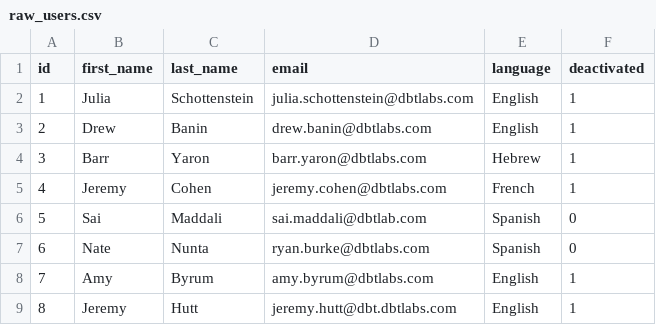
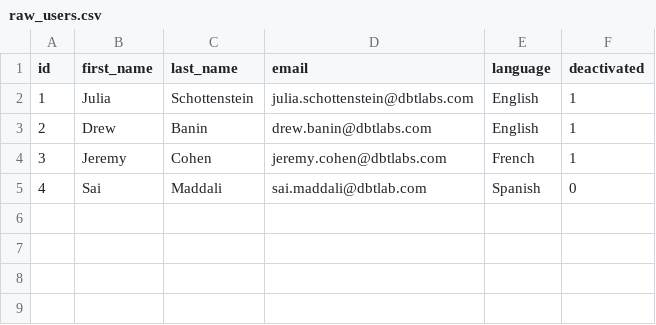
Before and after one commit to schottj/yukon, a CSV file: data/raw_users.csv, drawn as a sheet.

```diff
--- a/data/raw_users.csv
+++ b/data/raw_users.csv
@@ -3,7 +3,3 @@ id,first_name,last_name,email,language,deactivated
 2,Drew,Banin,drew.banin@dbtlabs.com,English,1
-3,Barr,Yaron,barr.yaron@dbtlabs.com,Hebrew,1
-4,Jeremy,Cohen,jeremy.cohen@dbtlabs.com,French,1
-5,Sai,Maddali,sai.maddali@dbtlab.com,Spanish,0
-6,Nate,Nunta,ryan.burke@dbtlabs.com,Spanish,0
-7,Amy,Byrum,amy.byrum@dbtlabs.com,English,1
-8,Jeremy,Hutt,jeremy.hutt@dbt.dbtlabs.com,English,1
+3,Jeremy,Cohen,jeremy.cohen@dbtlabs.com,French,1
+4,Sai,Maddali,sai.maddali@dbtlab.com,Spanish,0
```
Also changed, not shown: 1 other file.
